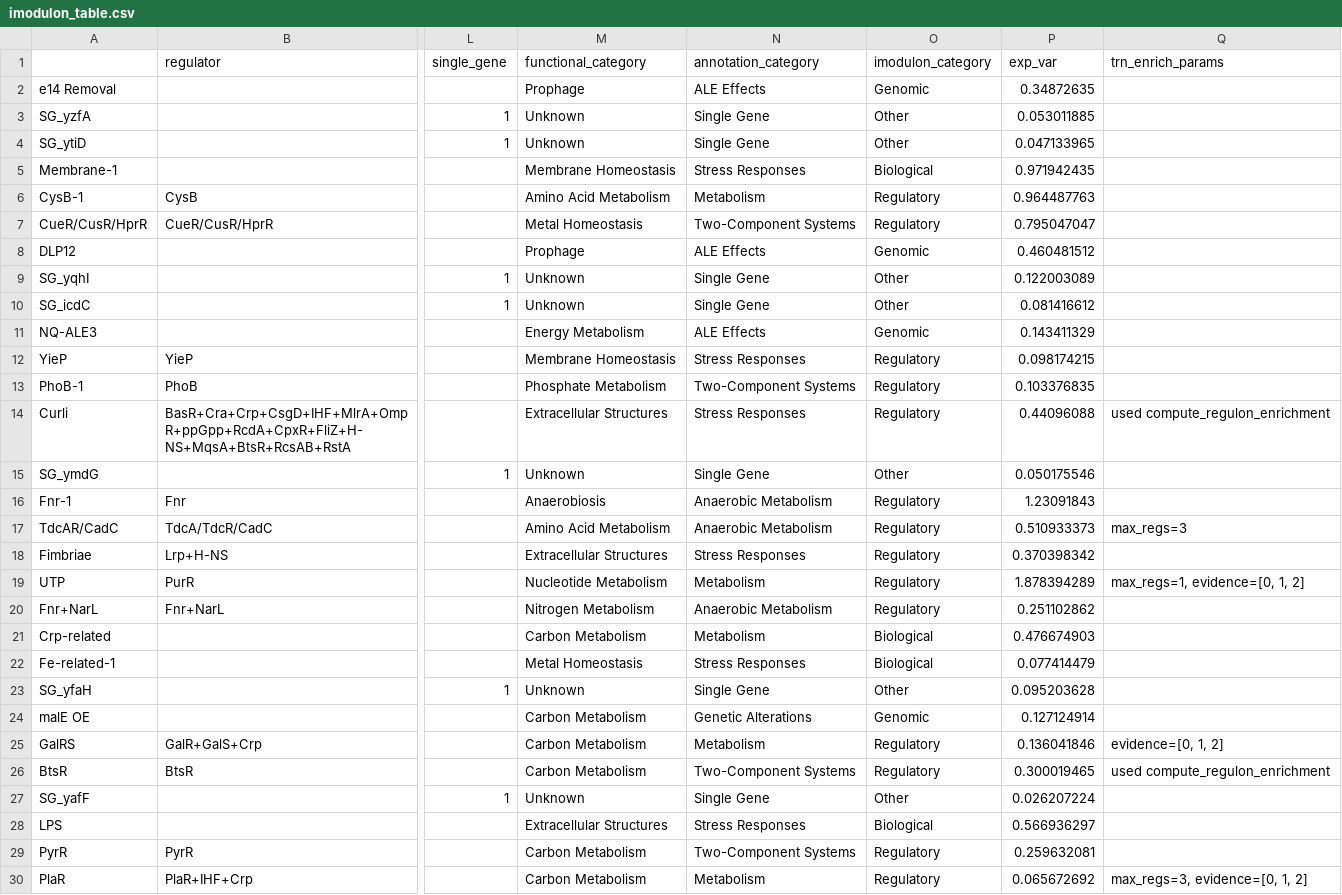
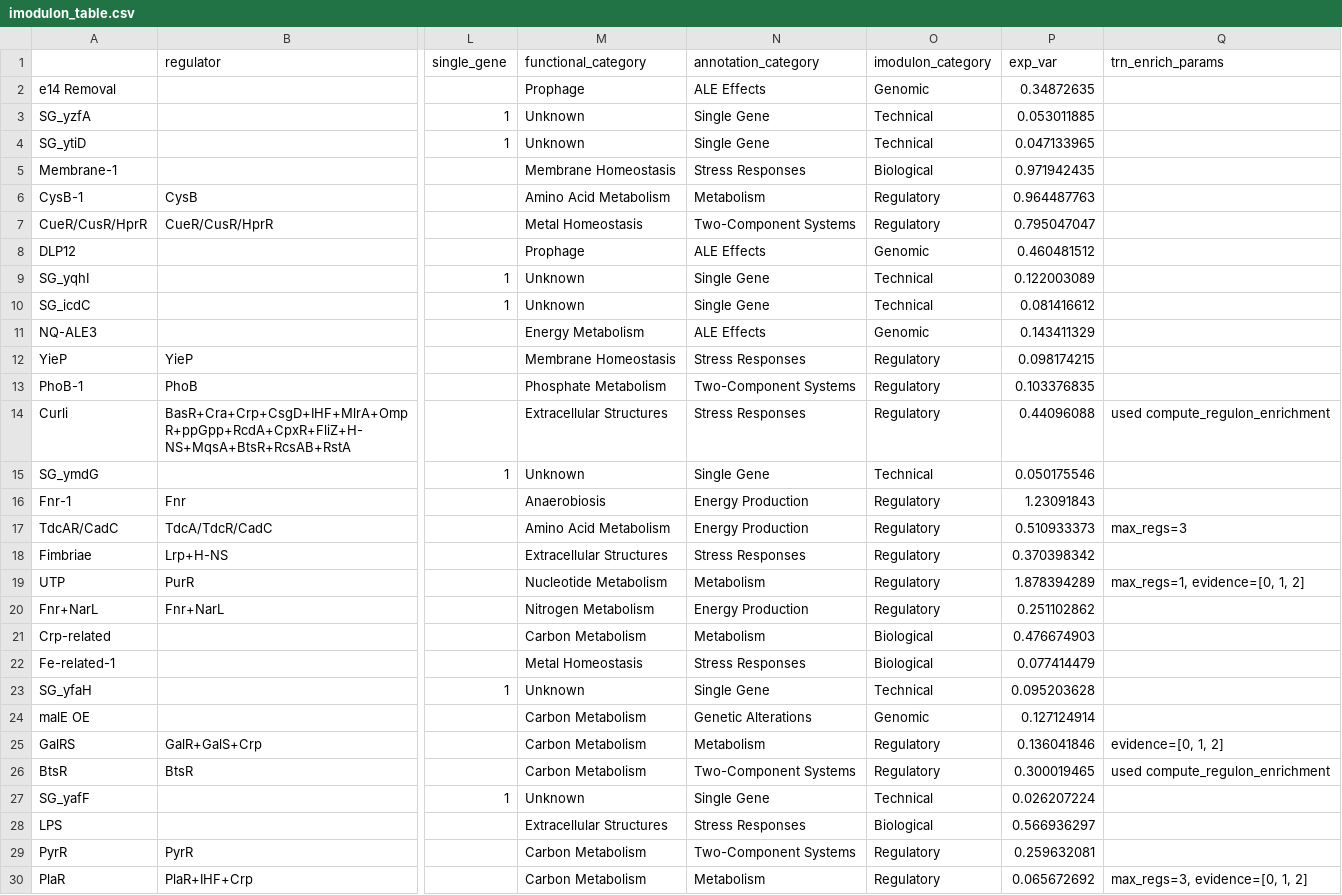
Before and after one commit to SBRG/precise2, a CSV file: data/precise2/imodulon_table.csv, drawn as a sheet; only a part is shown, gaps mark what is left out; the diff covers the shown part only; the diff names each change by its address in the sheet, - before the commit and + after, or states it on an @@ line.

Commit message:
Update figure 3 categories, IcaData object

```diff
--- a/data/precise2/imodulon_table.csv
+++ b/data/precise2/imodulon_table.csv
-O3:O4 (imodulon_category): Other
+O3:O4 (imodulon_category): Technical
-O9:O10 (imodulon_category): Other
+O9:O10 (imodulon_category): Technical
-O15 (imodulon_category): Other
+O15 (imodulon_category): Technical
-N16:N17 (annotation_category): Anaerobic Metabolism
+N16:N17 (annotation_category): Energy Production
-N20 (annotation_category): Anaerobic Metabolism
+N20 (annotation_category): Energy Production
-O23 (imodulon_category): Other
+O23 (imodulon_category): Technical
-O27 (imodulon_category): Other
+O27 (imodulon_category): Technical
```
Also changed, not shown: 38 edited cells elsewhere in this file, 4 other files.
